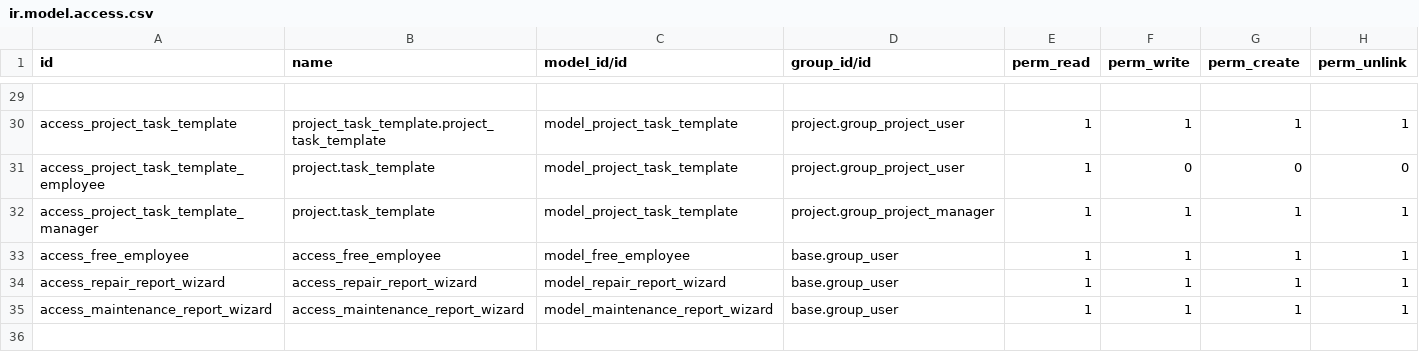
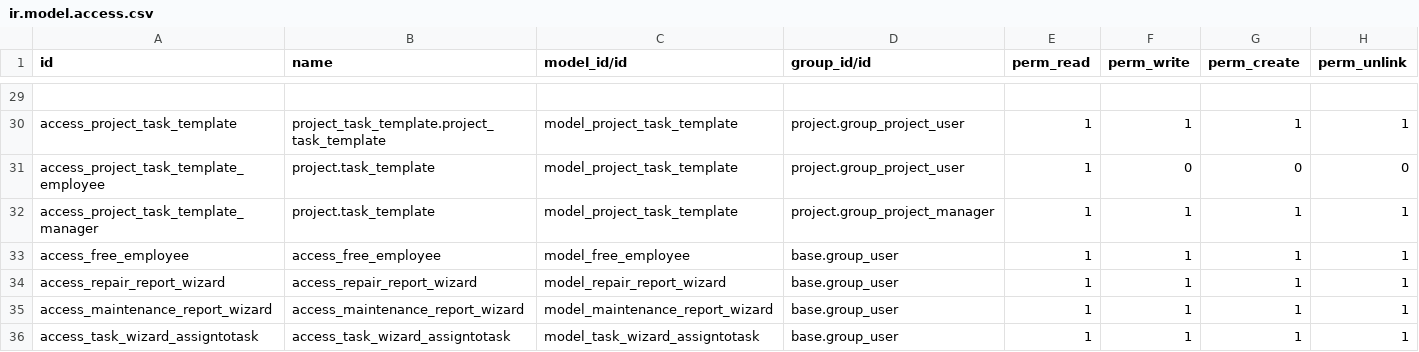
Before and after one commit to abdullahil-islam/med-mig, a CSV file: repair_maintenance/security/ir.model.access.csv, drawn as a sheet; only a part is shown, gaps mark what is left out.

Commit message:
Update of 21-07-25 after updating assign_task server action

```diff
--- a/repair_maintenance/security/ir.model.access.csv
+++ b/repair_maintenance/security/ir.model.access.csv
@@ -35 +35,2 @@ access_repair_report_wizard,access_repair_report_wizard,model_repair_report_wiza
 access_maintenance_report_wizard,access_maintenance_report_wizard,model_maintenance_report_wizard,base.group_user,1,1,1,1
+access_task_wizard_assigntotask,access_task_wizard_assigntotask,model_task_wizard_assigntotask,base.group_user,1,1,1,1
```
Also changed, not shown: 6 other files.
